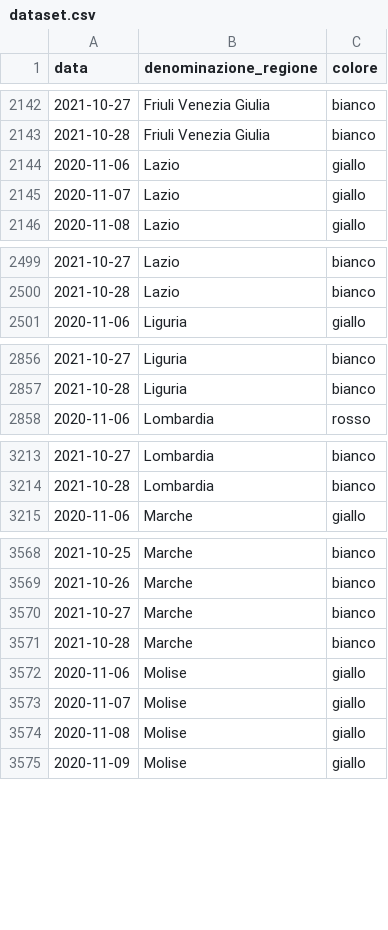
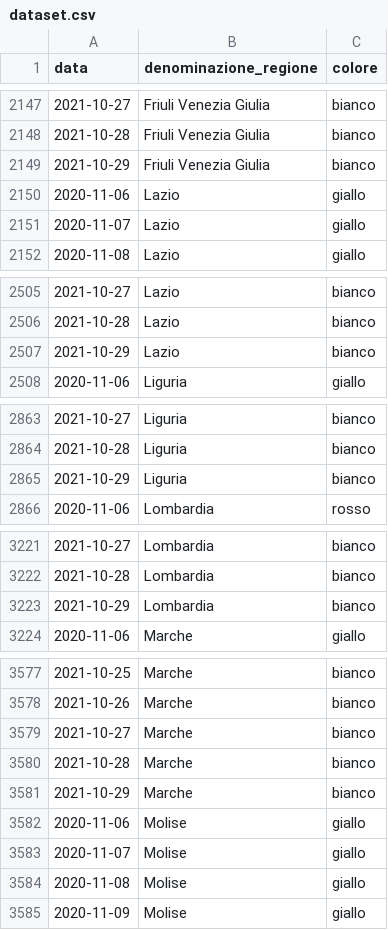
Before and after one commit to imcatta/restrizioni_regionali_covid, a CSV file: dataset.csv, drawn as a sheet; only a part is shown, gaps mark what is left out; the diff covers the shown part only.

```diff
--- a/dataset.csv
+++ b/dataset.csv
@@ -2143,2 +2148,3 @@ data,denominazione_regione,colore
 2021-10-28,Friuli Venezia Giulia,bianco
+2021-10-29,Friuli Venezia Giulia,bianco
 2020-11-06,Lazio,giallo
@@ -2500,2 +2506,3 @@ data,denominazione_regione,colore
 2021-10-28,Lazio,bianco
+2021-10-29,Lazio,bianco
 2020-11-06,Liguria,giallo
@@ -2857,2 +2864,3 @@ data,denominazione_regione,colore
 2021-10-28,Liguria,bianco
+2021-10-29,Liguria,bianco
 2020-11-06,Lombardia,rosso
@@ -3214,2 +3222,3 @@ data,denominazione_regione,colore
 2021-10-28,Lombardia,bianco
+2021-10-29,Lombardia,bianco
 2020-11-06,Marche,giallo
@@ -3571,2 +3580,3 @@ data,denominazione_regione,colore
 2021-10-28,Marche,bianco
+2021-10-29,Marche,bianco
 2020-11-06,Molise,giallo
```
Also changed, not shown: 16 added rows elsewhere in this file.
